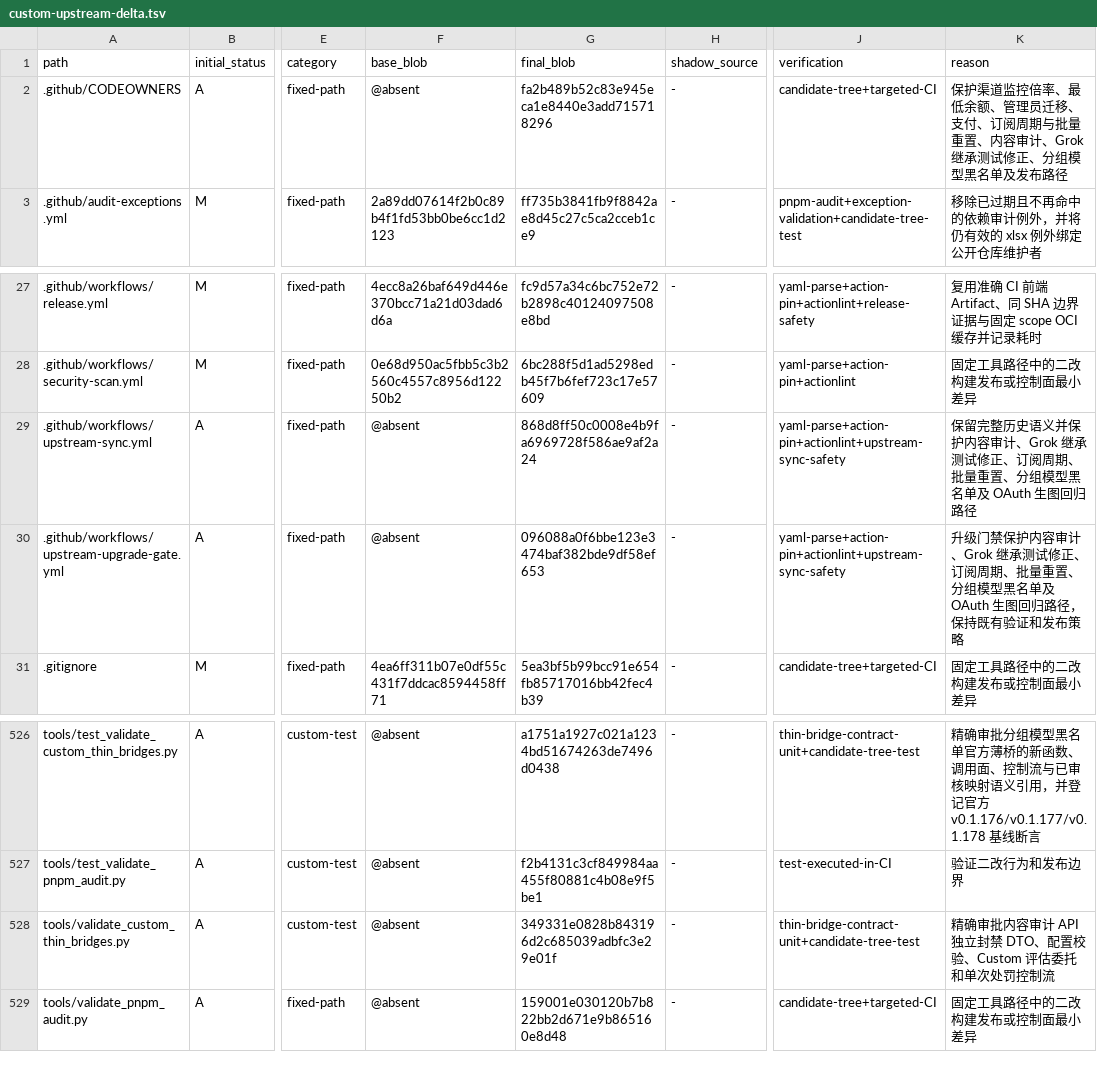
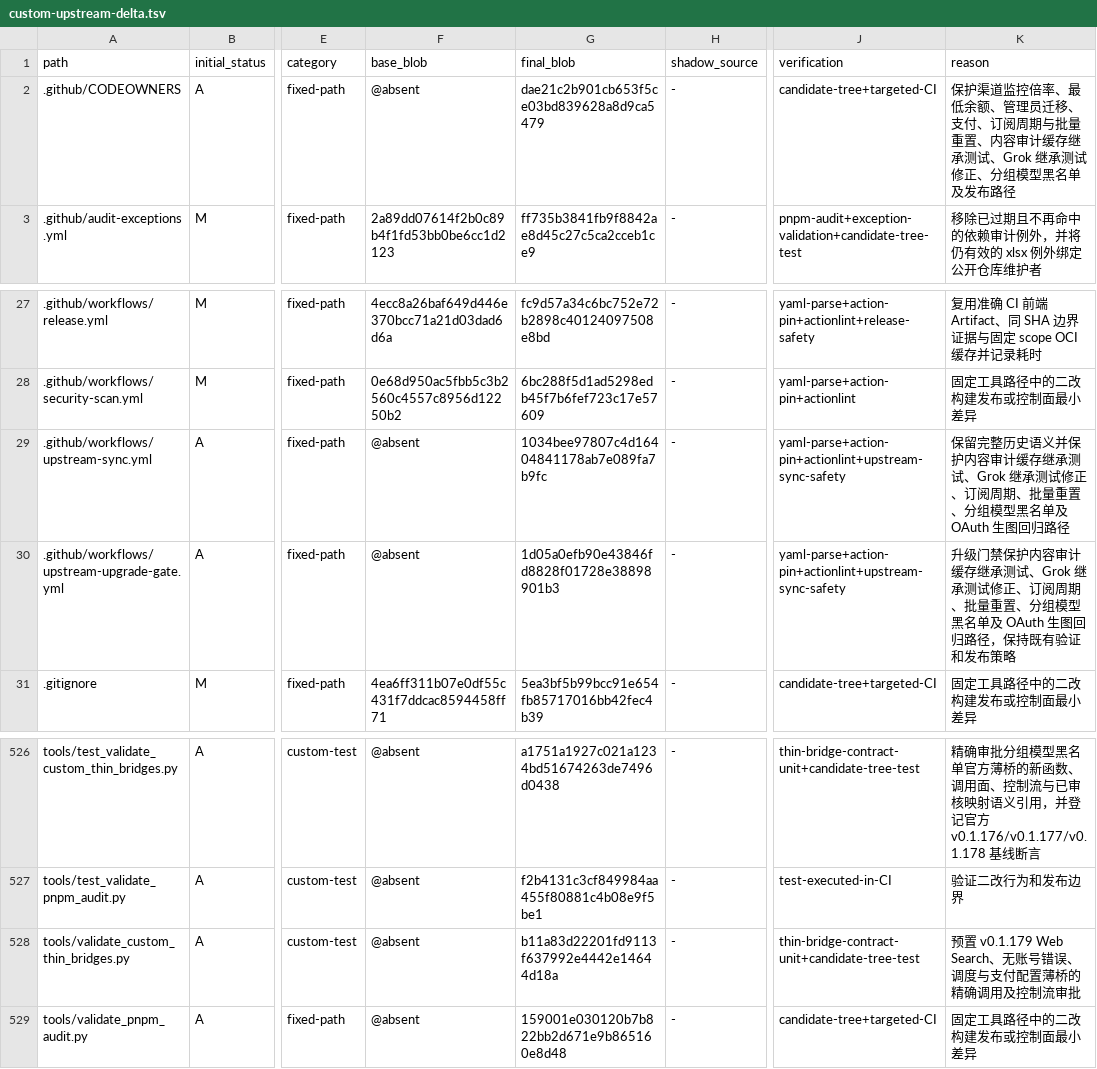
Before and after one commit to o87110/sub2api-custom-public, a TSV file: .github/custom-upstream-delta.tsv, drawn as a sheet; only a part is shown, gaps mark what is left out; the diff names each change by its address in the sheet, - before the commit and + after, or states it on an @@ line.

```diff
--- a/.github/custom-upstream-delta.tsv
+++ b/.github/custom-upstream-delta.tsv
-G2 (final_blob): fa2b489b52c83e945eca1e8440e3add715718296
+G2 (final_blob): dae21c2b901cb653f5ce03bd839628a8d9ca5479
-K2 (reason): …内容审计、Grok 继承…
+K2 (reason): …内容审计缓存继承测试、Grok 继承…
-G29 (final_blob): 868d8ff50c0008e4b9fa6969728f586ae9af2a24
+G29 (final_blob): 1034bee97807c4d16404841178ab7e089fa7b9fc
-K29 (reason): …内容审计、Grok 继承…
+K29 (reason): …内容审计缓存继承测试、Grok 继承…
-G30 (final_blob): 096088a0f6bbe123e3474baf382bde9df58ef653
+G30 (final_blob): 1d05a0efb90e43846fd8828f01728e38898901b3
-K30 (reason): …内容审计、Grok 继承…
+K30 (reason): …内容审计缓存继承测试、Grok 继承…
-G528 (final_blob): 349331e0828b843196d2c685039adbfc3e29e01f
+G528 (final_blob): b11a83d22201fd9113f637992e4442e14644d18a
-K528 (reason): 精确审批内容审计 API 独立封禁 DTO、配置校验、Custom 评估委托和单次处罚控制流
+K528 (reason): 预置 v0.1.179 Web Search、无账号错误、调度与支付配置薄桥的精确调用及控制流审批
```
Also changed, not shown: 3 other files.
